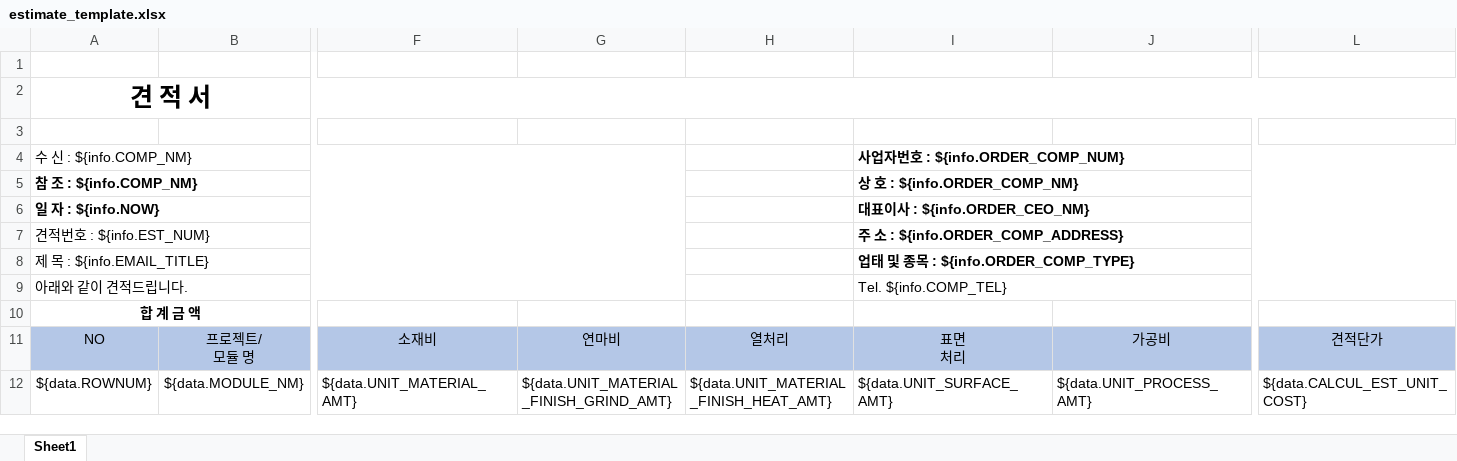
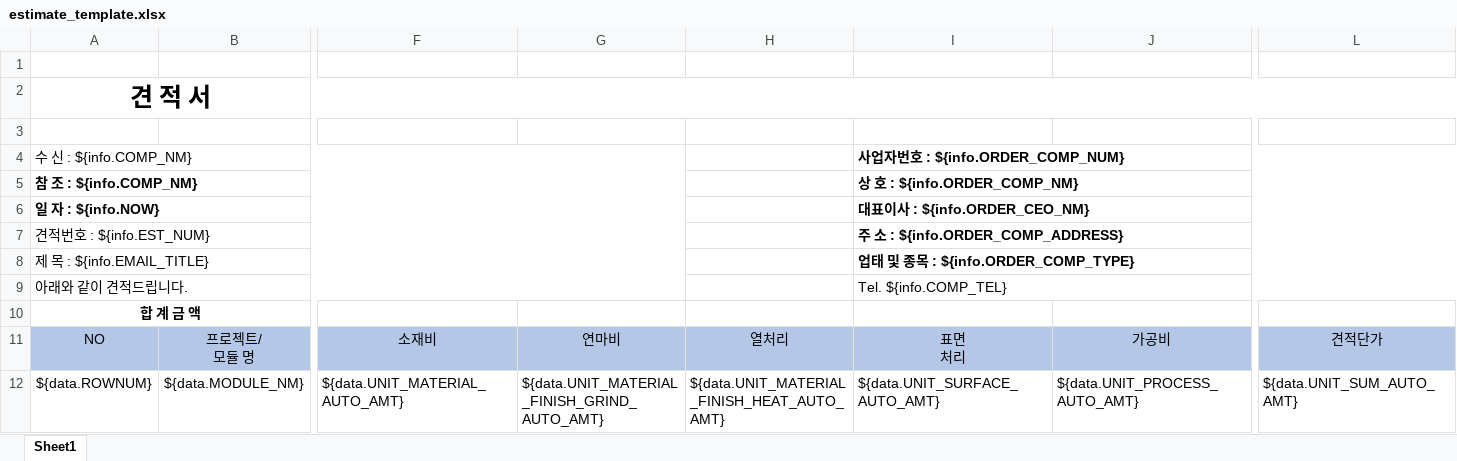
Before and after one commit to kjw46354649/sanner, an Excel workbook: src/main/resources/excelTemplate/estimate_template.xlsx, sheet Sheet1, drawn as a sheet; only a part is shown, gaps mark what is left out; values as stored, in another font and other column widths than the file's, no borders; the diff names each change by its address in the sheet, - before the commit and + after, or states it on an @@ line.

```diff
--- a/src/main/resources/excelTemplate/estimate_template.xlsx (sheet Sheet1)
+++ b/src/main/resources/excelTemplate/estimate_template.xlsx (sheet Sheet1)
-F12: ${data.UNIT_MATERIAL_AMT}
+F12: ${data.UNIT_MATERIAL_AUTO_AMT}
-G12: ${data.UNIT_MATERIAL_FINISH_GRIND_AMT}
+G12: ${data.UNIT_MATERIAL_FINISH_GRIND_AUTO_AMT}
-H12: ${data.UNIT_MATERIAL_FINISH_HEAT_AMT}
+H12: ${data.UNIT_MATERIAL_FINISH_HEAT_AUTO_AMT}
-I12 (사업자번호 : ${info.ORDER_COMP_NUM}): ${data.UNIT_SURFACE_AMT}
+I12 (사업자번호 : ${info.ORDER_COMP_NUM}): ${data.UNIT_SURFACE_AUTO_AMT}
-J12: ${data.UNIT_PROCESS_AMT}
+J12: ${data.UNIT_PROCESS_AUTO_AMT}
-L12: ${data.CALCUL_EST_UNIT_COST}
+L12: ${data.UNIT_SUM_AUTO_AMT}
```
Also changed, not shown: 4 other files.
